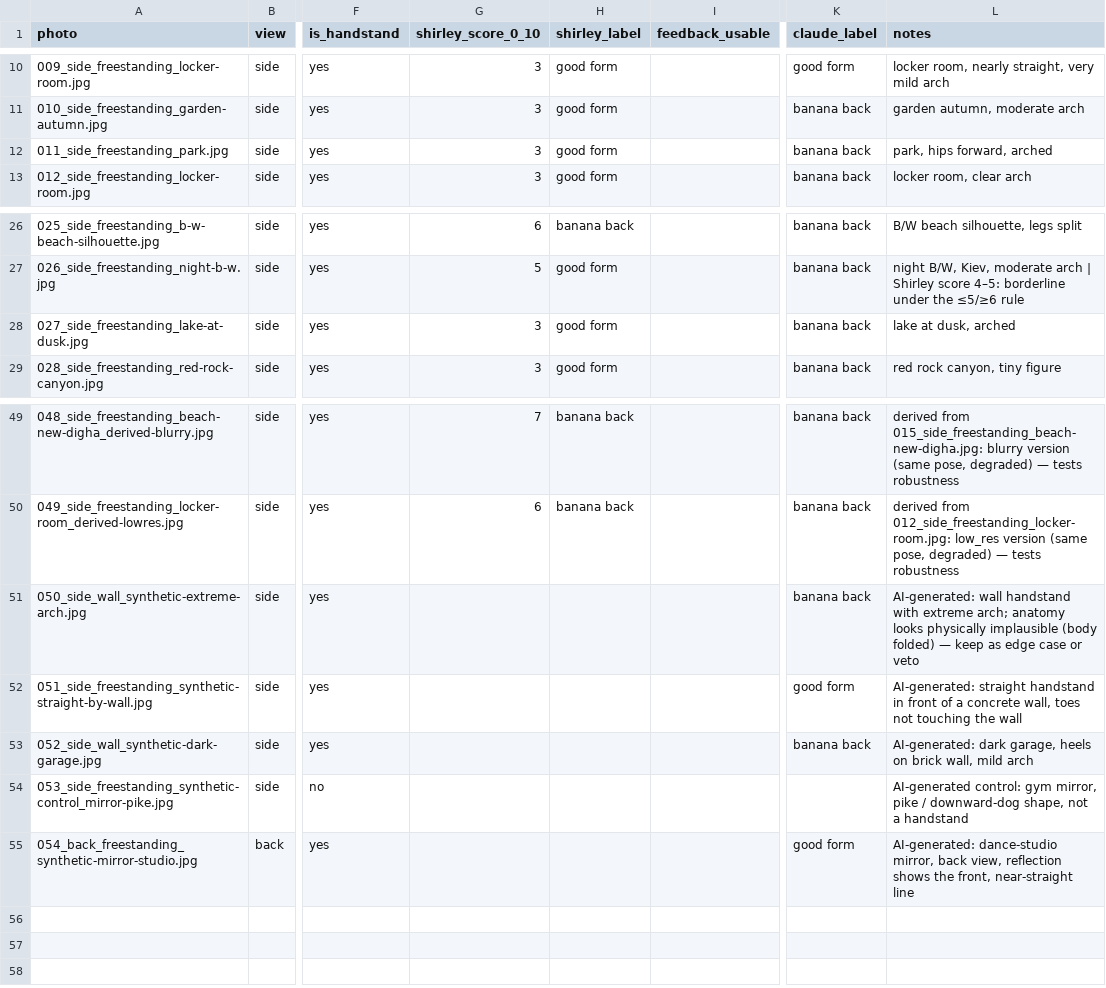
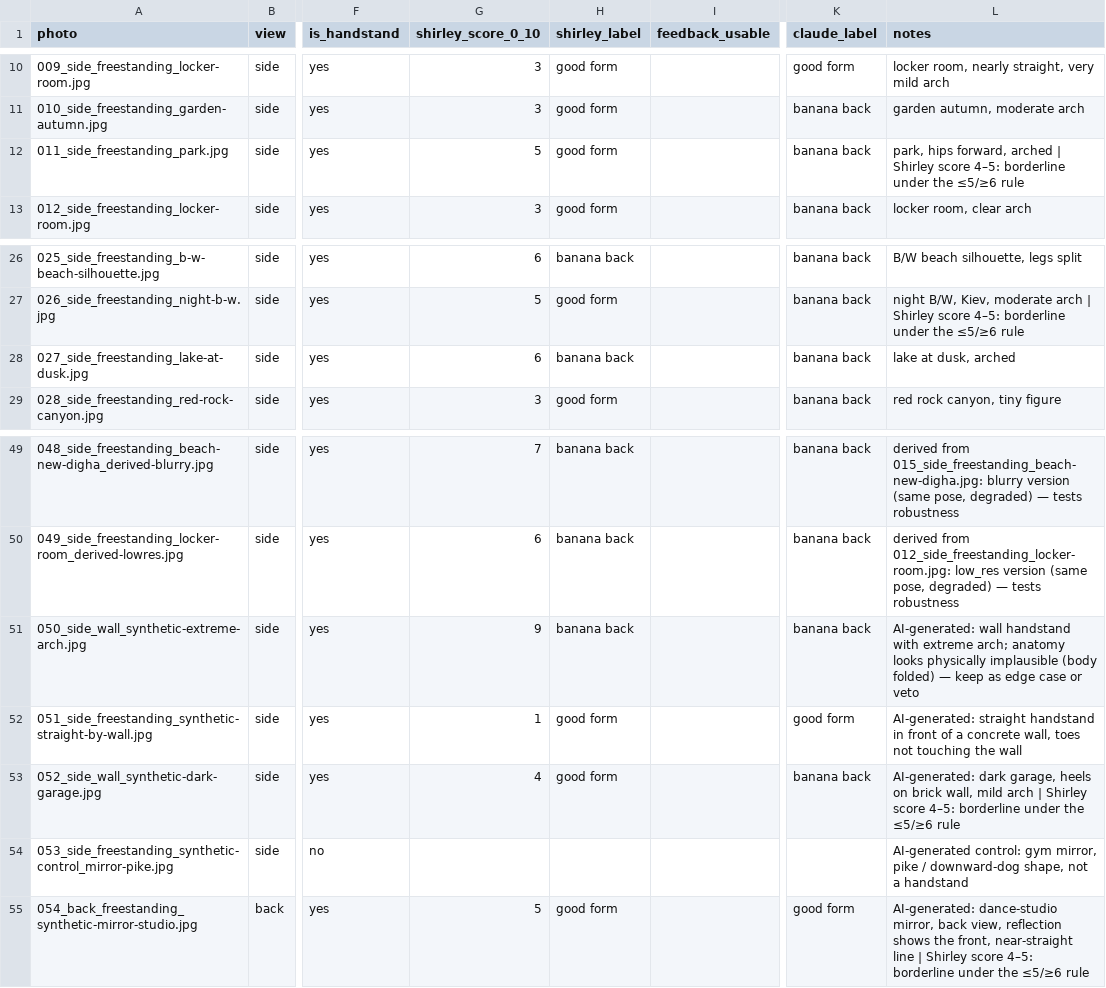
Before and after one commit to shhirl/fixmybanana, a CSV file: eval/labels.csv, drawn as a sheet; only a part is shown, gaps mark what is left out; the diff names each change by its address in the sheet, - before the commit and + after, or states it on an @@ line.

```diff
--- a/eval/labels.csv
+++ b/eval/labels.csv
-G12 (shirley_score_0_10): 3
+G12 (shirley_score_0_10): 5
-L12 (notes): …forward, arched
+L12 (notes): …forward, arched | Shirley score 4–5: borderline under the ≤5/≥6 rule
-G28 (shirley_score_0_10): 3
+G28 (shirley_score_0_10): 6
-H28 (shirley_label): good form
+H28 (shirley_label): banana back
-G51 (shirley_score_0_10): (empty)
+G51 (shirley_score_0_10): 9
-H51 (shirley_label): (empty)
+H51 (shirley_label): banana back
-G52 (shirley_score_0_10): (empty)
+G52 (shirley_score_0_10): 1
-H52:H53 (shirley_label): (empty)
+H52:H53 (shirley_label): good form
-G53 (shirley_score_0_10): (empty)
+G53 (shirley_score_0_10): 4
-L53 (notes): …mild arch
+L53 (notes): …mild arch | Shirley score 4–5: borderline under the ≤5/≥6 rule
-G55 (shirley_score_0_10): (empty)
+G55 (shirley_score_0_10): 5
-H55 (shirley_label): (empty)
+H55 (shirley_label): good form
-L55 (notes): …near-straight line
+L55 (notes): …near-straight line | Shirley score 4–5: borderline under the ≤5/≥6 rule
```
Also changed, not shown: 1 other file.
